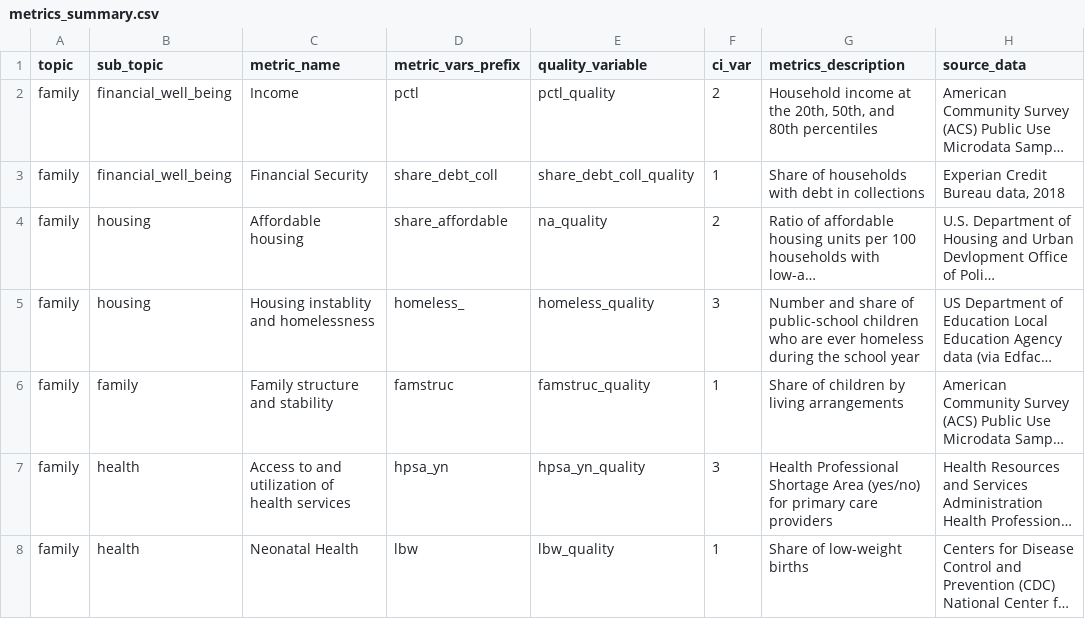
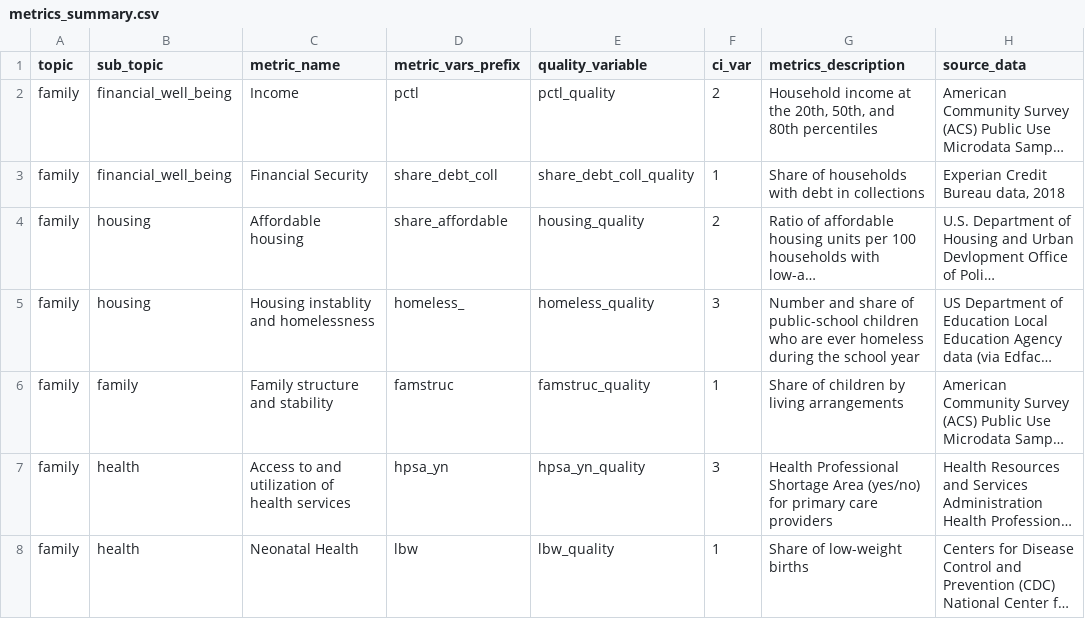
Before and after one commit to UI-Research/gates-mobility-metrics-pages, a CSV file: metrics_summary.csv, drawn as a sheet; only a part is shown; long unchanged cells end in …; the diff names each change by its address in the sheet, - before the commit and + after, or states it on an @@ line.

Commit message:
Add quality flag under affordable housing

```diff
--- a/metrics_summary.csv
+++ b/metrics_summary.csv
-E4 (quality_variable): na_quality
+E4 (quality_variable): housing_quality
```
Also changed, not shown: 1 other file.
